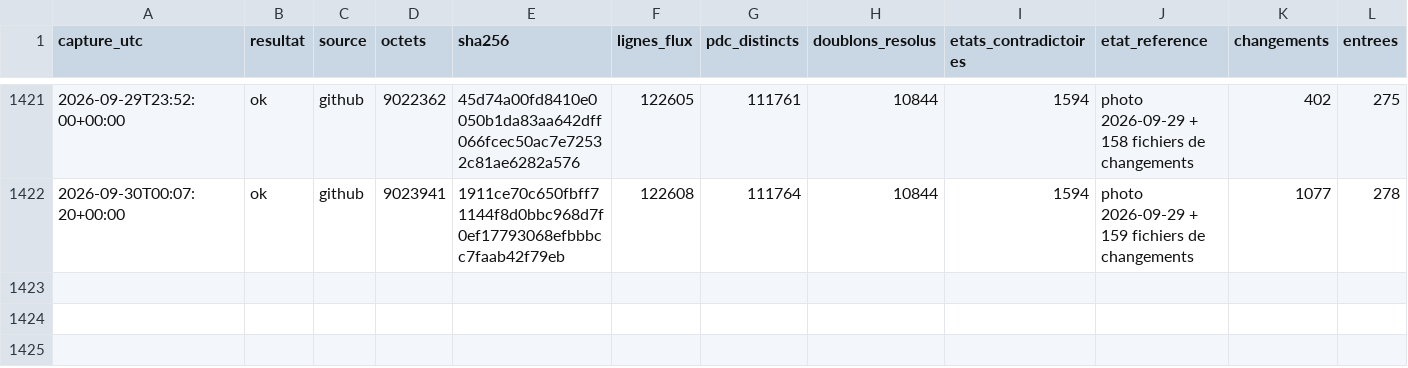
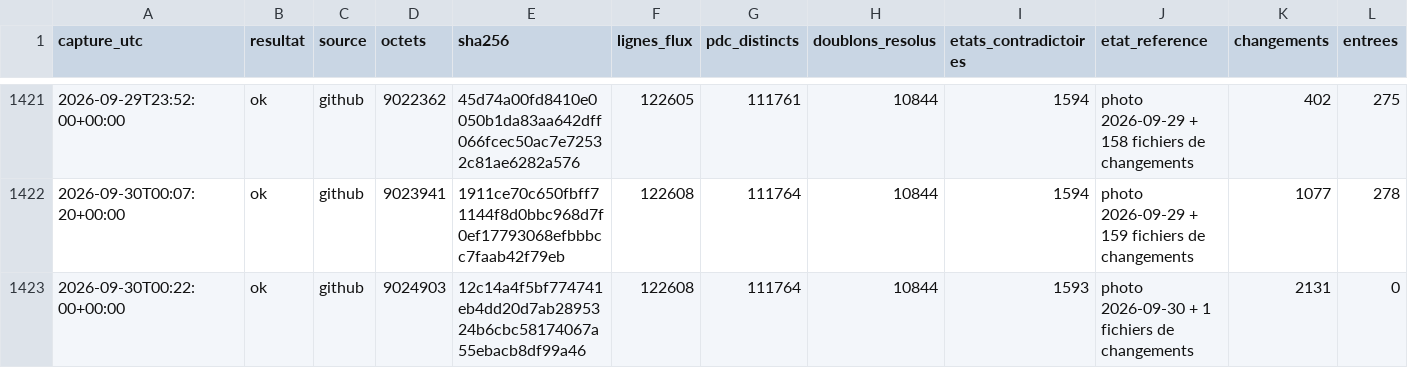
Before and after one commit to matheo-kandra/chargelab, a CSV file: data/collecte/journal/dynamique.csv, drawn as a sheet; only a part is shown, gaps mark what is left out; rows hold the shown columns only; the diff names each change by its address in the sheet, - before the commit and + after, or states it on an @@ line.

Commit message:
collecte locale 2026-09-30T00:22:04Z

```diff
--- a/data/collecte/journal/dynamique.csv
+++ b/data/collecte/journal/dynamique.csv
+row 1423: 2026-09-30T00:22:00+00:00 | ok | github | 9024903 | 12c14a4f5bf774741eb4dd20d7ab2895324b6cbc58174067a55ebacb8df99a46 | 122608 | 111764 | 10844 | 1593 | photo 2026-09-30 + 1 fichiers de changements | 2131 | 0
```
Also changed, not shown: 1 other file.
